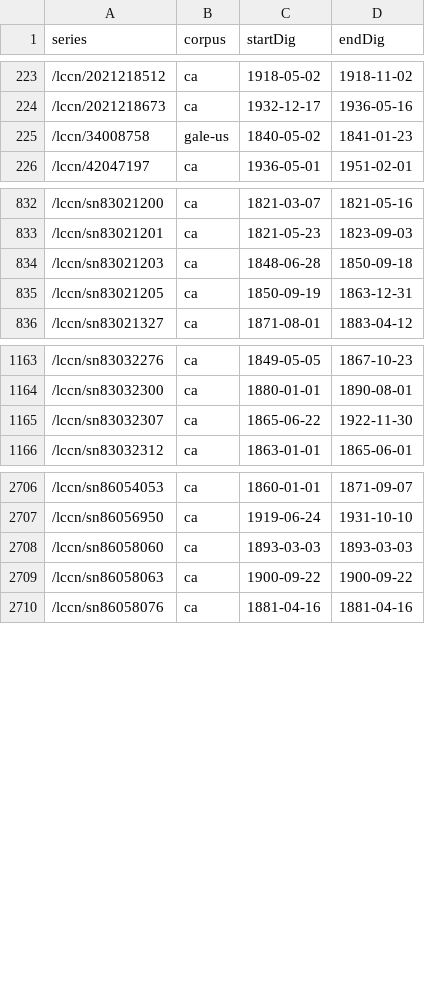
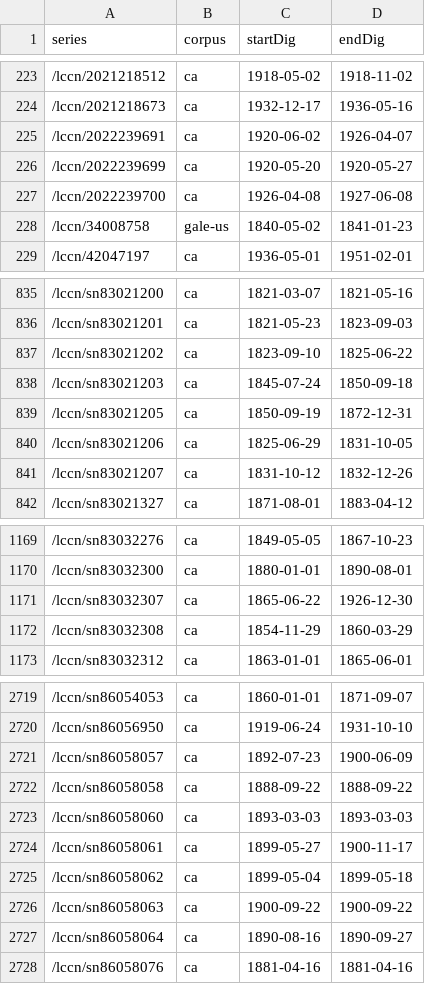
Before and after one commit to ViralTexts/newspaper-metadata, a CSV file: digitized/dates.csv, drawn as a sheet; only a part is shown, gaps mark what is left out; the diff covers the shown part only.

```diff
--- a/digitized/dates.csv
+++ b/digitized/dates.csv
@@ -224,2 +224,5 @@ series,corpus,startDig,endDig
 /lccn/2021218673,ca,1932-12-17,1936-05-16
+/lccn/2022239691,ca,1920-06-02,1926-04-07
+/lccn/2022239699,ca,1920-05-20,1920-05-27
+/lccn/2022239700,ca,1926-04-08,1927-06-08
 /lccn/34008758,gale-us,1840-05-02,1841-01-23
@@ -833,4 +836,7 @@ series,corpus,startDig,endDig
 /lccn/sn83021201,ca,1821-05-23,1823-09-03
-/lccn/sn83021203,ca,1848-06-28,1850-09-18
-/lccn/sn83021205,ca,1850-09-19,1863-12-31
+/lccn/sn83021202,ca,1823-09-10,1825-06-22
+/lccn/sn83021203,ca,1845-07-24,1850-09-18
+/lccn/sn83021205,ca,1850-09-19,1872-12-31
+/lccn/sn83021206,ca,1825-06-29,1831-10-05
+/lccn/sn83021207,ca,1831-10-12,1832-12-26
 /lccn/sn83021327,ca,1871-08-01,1883-04-12
@@ -1164,3 +1170,4 @@ series,corpus,startDig,endDig
 /lccn/sn83032300,ca,1880-01-01,1890-08-01
-/lccn/sn83032307,ca,1865-06-22,1922-11-30
+/lccn/sn83032307,ca,1865-06-22,1926-12-30
+/lccn/sn83032308,ca,1854-11-29,1860-03-29
 /lccn/sn83032312,ca,1863-01-01,1865-06-01
@@ -2707,4 +2720,9 @@ series,corpus,startDig,endDig
 /lccn/sn86056950,ca,1919-06-24,1931-10-10
+/lccn/sn86058057,ca,1892-07-23,1900-06-09
+/lccn/sn86058058,ca,1888-09-22,1888-09-22
 /lccn/sn86058060,ca,1893-03-03,1893-03-03
+/lccn/sn86058061,ca,1899-05-27,1900-11-17
+/lccn/sn86058062,ca,1899-05-04,1899-05-18
 /lccn/sn86058063,ca,1900-09-22,1900-09-22
+/lccn/sn86058064,ca,1890-08-16,1890-09-27
 /lccn/sn86058076,ca,1881-04-16,1881-04-16
```
Also changed, not shown: 11 added rows and 10 edited cells elsewhere in this file, places.csv, 1 other file.
